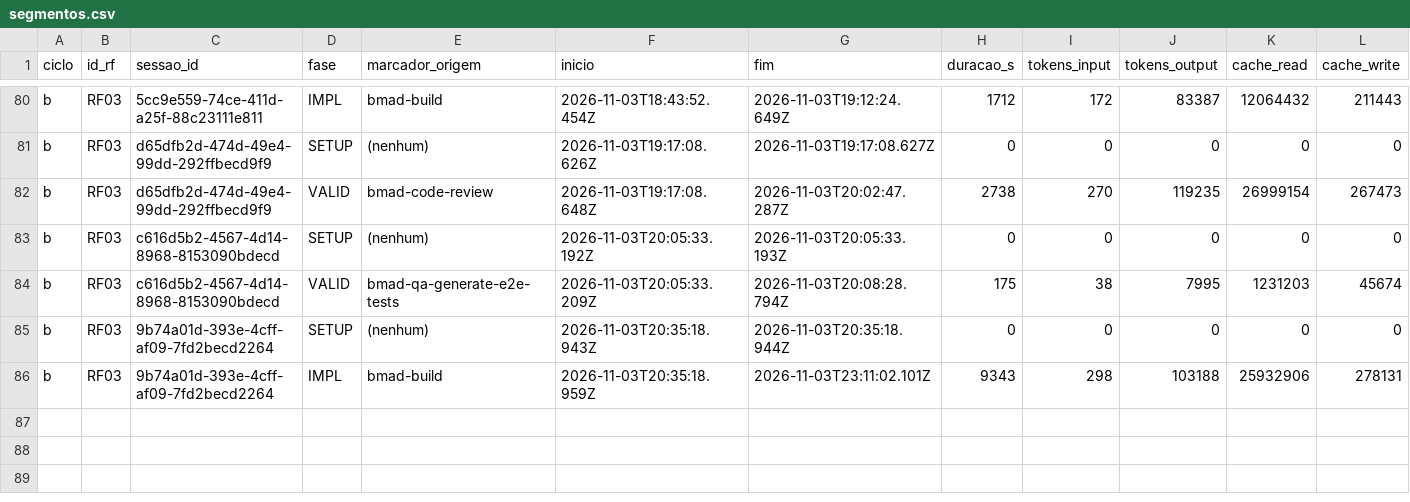
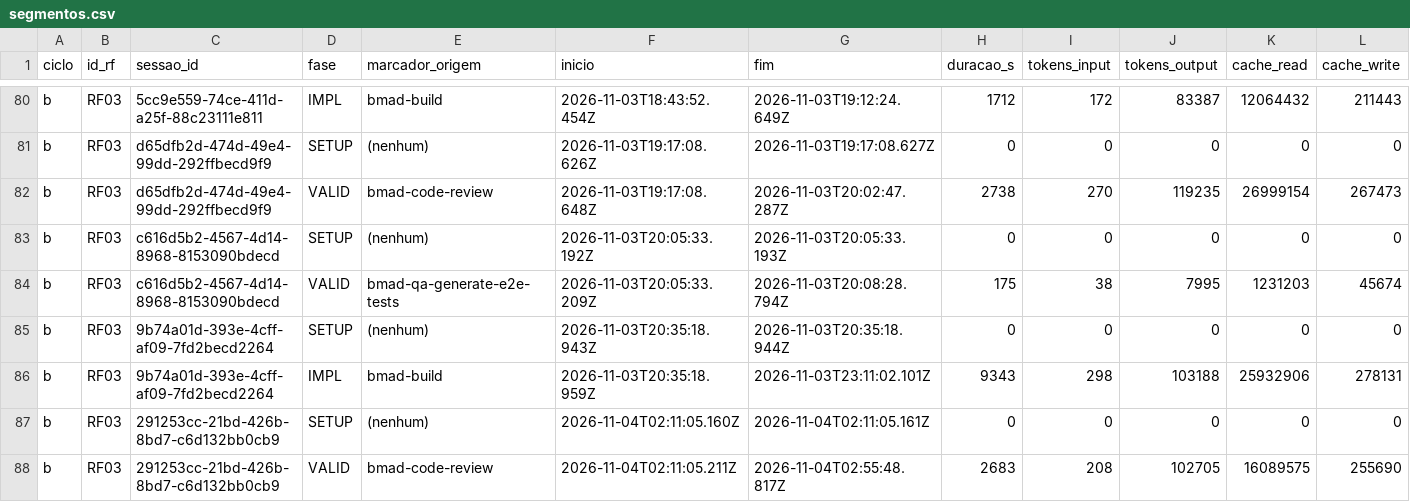
Before and after one commit to WagnerofDuarte/cerne-avaliacao, a CSV file: dados/cicloB/segmentos.csv, drawn as a sheet; only a part is shown, gaps mark what is left out; rows hold the shown columns only; the diff names each change by its address in the sheet, - before the commit and + after, or states it on an @@ line.

```diff
--- a/dados/cicloB/segmentos.csv
+++ b/dados/cicloB/segmentos.csv
+row 87: b | RF03 | 291253cc-21bd-426b-8bd7-c6d132bb0cb9 | SETUP | (nenhum) | 2026-11-04T02:11:05.160Z | 2026-11-04T02:11:05.161Z | 0 | 0 | 0 | 0 | 0
+row 88: b | RF03 | 291253cc-21bd-426b-8bd7-c6d132bb0cb9 | VALID | bmad-code-review | 2026-11-04T02:11:05.211Z | 2026-11-04T02:55:48.817Z | 2683 | 208 | 102705 | 16089575 | 255690
```
Also changed, not shown: dados/cicloB/revisoes_processo.csv, dados/cicloB/sessoes.csv, 5 other files.
